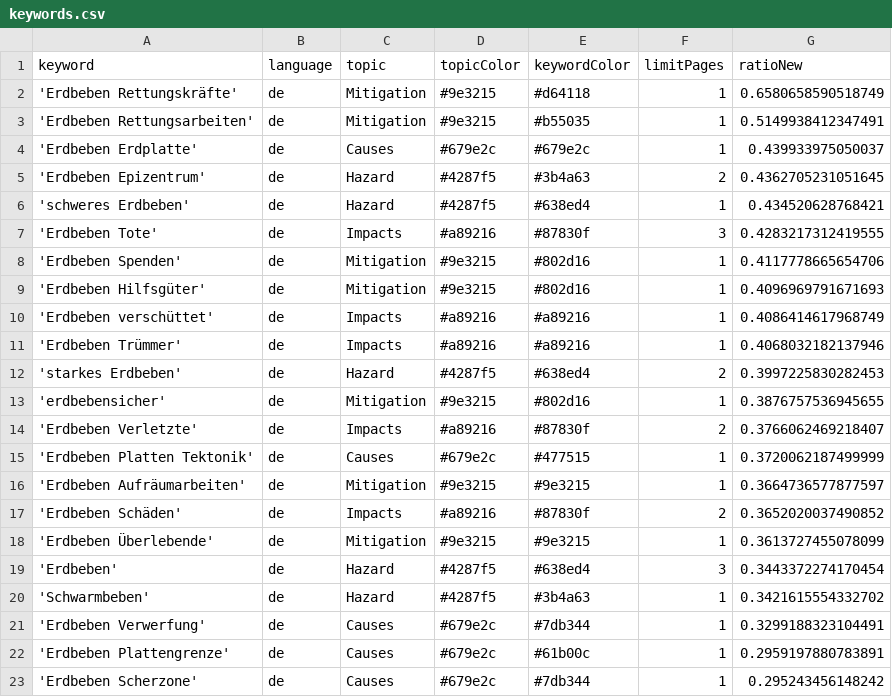
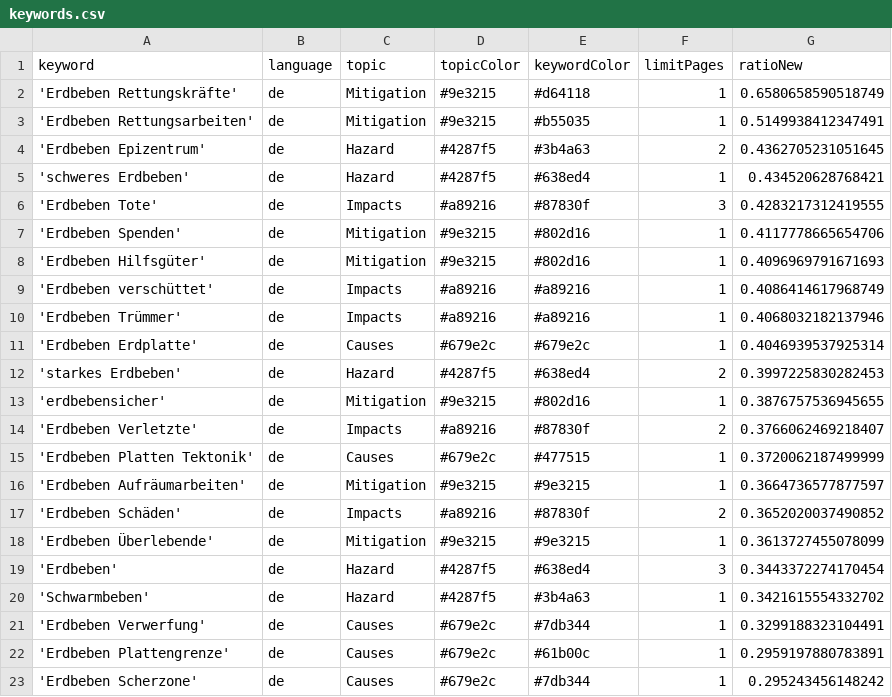
Before and after one commit to MarcoL95-news/winterIsComing, a CSV file: keywords.csv, drawn as a sheet.

```diff
--- a/keywords.csv
+++ b/keywords.csv
@@ -3,3 +3,2 @@ keyword,language,topic,topicColor,keywordColor,limitPages,ratioNew
 'Erdbeben Rettungsarbeiten',de,Mitigation,#9e3215,#b55035,1,0.5149938412347491
-'Erdbeben Erdplatte',de,Causes,#679e2c,#679e2c,1,0.439933975050037
 'Erdbeben Epizentrum',de,Hazard,#4287f5,#3b4a63,2,0.4362705231051645
@@ -11,2 +10,3 @@ keyword,language,topic,topicColor,keywordColor,limitPages,ratioNew
 'Erdbeben Trümmer',de,Impacts,#a89216,#a89216,1,0.4068032182137946
+'Erdbeben Erdplatte',de,Causes,#679e2c,#679e2c,1,0.4046939537925314
 'starkes Erdbeben',de,Hazard,#4287f5,#638ed4,2,0.3997225830282453
```
Also changed, not shown: csv/news_2025_01.csv.
